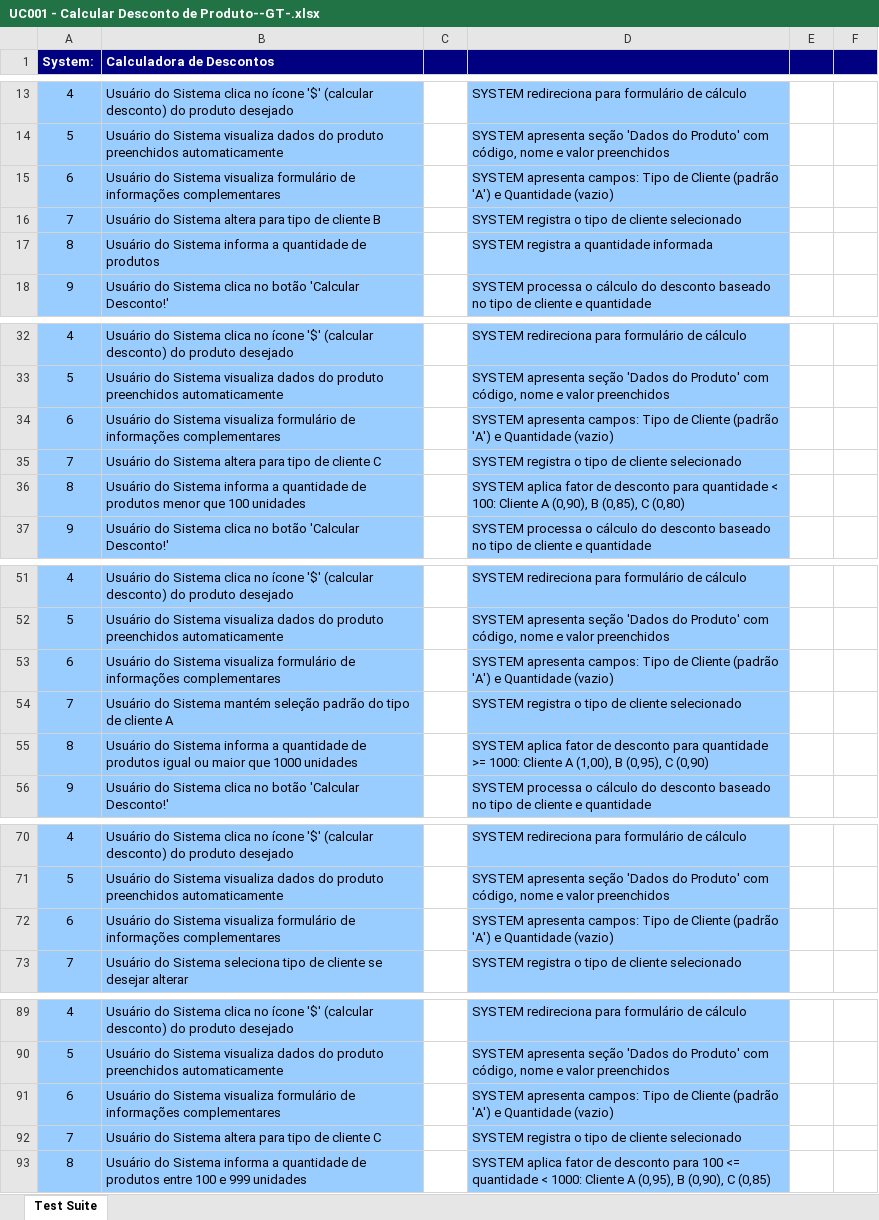
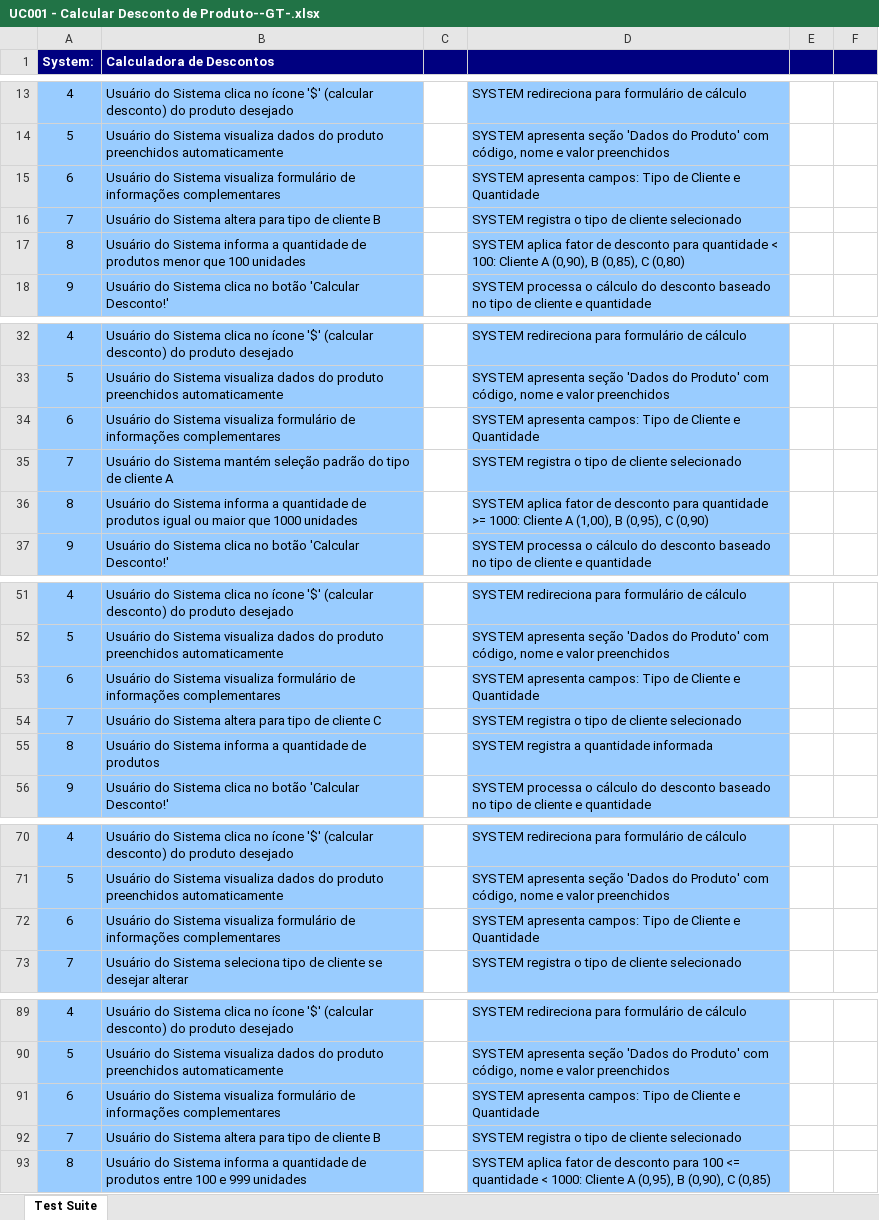
Before and after one commit to diegoquirino/calculadora-ucs, an Excel workbook: output/xlsx/UC001 - Calcular Desconto de Produto--GT-.xlsx, sheet Test Suite, drawn as a sheet; only a part is shown, gaps mark what is left out; values as stored, in another font and other column widths than the file's, no borders; removed rows and columns are numbered as before the commit, all else as after; the diff names each change by its address in the sheet, - before the commit and + after, or states it on an @@ line.

Commit message:
Alterada a etapa 12

```diff
--- a/output/xlsx/UC001 - Calcular Desconto de Produto--GT-.xlsx (sheet Test Suite)
+++ b/output/xlsx/UC001 - Calcular Desconto de Produto--GT-.xlsx (sheet Test Suite)
-D15: …de Cliente (padrão 'A') e Quantidade (vazio)
+D15: …de Cliente e Quantidade
@@ row 36 moved to row 17: 8 @@
-D34: …de Cliente (padrão 'A') e Quantidade (vazio)
+D34: …de Cliente e Quantidade
@@ row 54 moved to row 35: 7 @@
@@ row 55 moved to row 36: 8 @@
-D53: …de Cliente (padrão 'A') e Quantidade (vazio)
+D53: …de Cliente e Quantidade
@@ row 35 moved to row 54: 7 @@
@@ row 17 moved to row 55: 8 @@
-D72: …de Cliente (padrão 'A') e Quantidade (vazio)
+D72: …de Cliente e Quantidade
-D91: …de Cliente (padrão 'A') e Quantidade (vazio)
+D91: …de Cliente e Quantidade
-row 92: 7 | Usuário do Sistema altera para tipo de cliente C |  | SYSTEM registra o tipo de cliente selecionado
+row 92: 7 | Usuário do Sistema altera para tipo de cliente B |  | SYSTEM registra o tipo de cliente selecionado
```
Also changed, not shown: output/xlsx/UC001 - Calcular Desconto de Produto--ART-.xlsx, output/xlsx/UC001 - Calcular Desconto de Produto--Complete-.xlsx, 7 other files.
